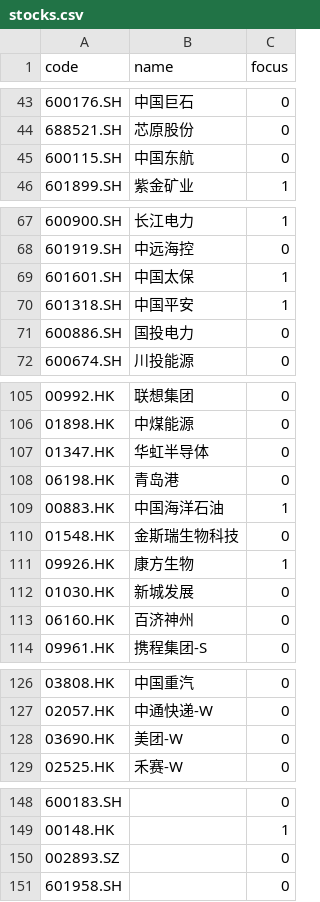
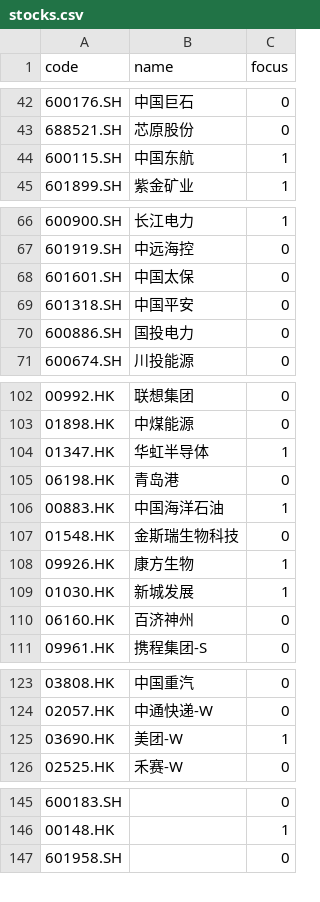
Before and after one commit to gmbob990132/PID, a CSV file: tech_config/stocks.csv, drawn as a sheet; only a part is shown, gaps mark what is left out; the diff covers the shown part only.

```diff
--- a/tech_config/stocks.csv
+++ b/tech_config/stocks.csv
@@ -44,3 +43,3 @@
 688521.SH,芯原股份,0
-600115.SH,中国东航,0
+600115.SH,中国东航,1
 601899.SH,紫金矿业,1
@@ -68,4 +67,4 @@
 601919.SH,中远海控,0
-601601.SH,中国太保,1
-601318.SH,中国平安,1
+601601.SH,中国太保,0
+601318.SH,中国平安,0
 600886.SH,国投电力,0
@@ -106,3 +103,3 @@
 01898.HK,中煤能源,0
-01347.HK,华虹半导体,0
+01347.HK,华虹半导体,1
 06198.HK,青岛港,0
@@ -111,3 +108,3 @@
 09926.HK,康方生物,1
-01030.HK,新城发展,0
+01030.HK,新城发展,1
 06160.HK,百济神州,0
@@ -127,3 +124,3 @@
 02057.HK,中通快递-W,0
-03690.HK,美团-W,0
+03690.HK,美团-W,1
 02525.HK,禾赛-W,0
@@ -149,3 +146,2 @@
 00148.HK,,1
-002893.SZ,,0
 601958.SH,,0
```
Also changed, not shown: 1 added row, 3 removed rows and 4 edited cells elsewhere in this file.
